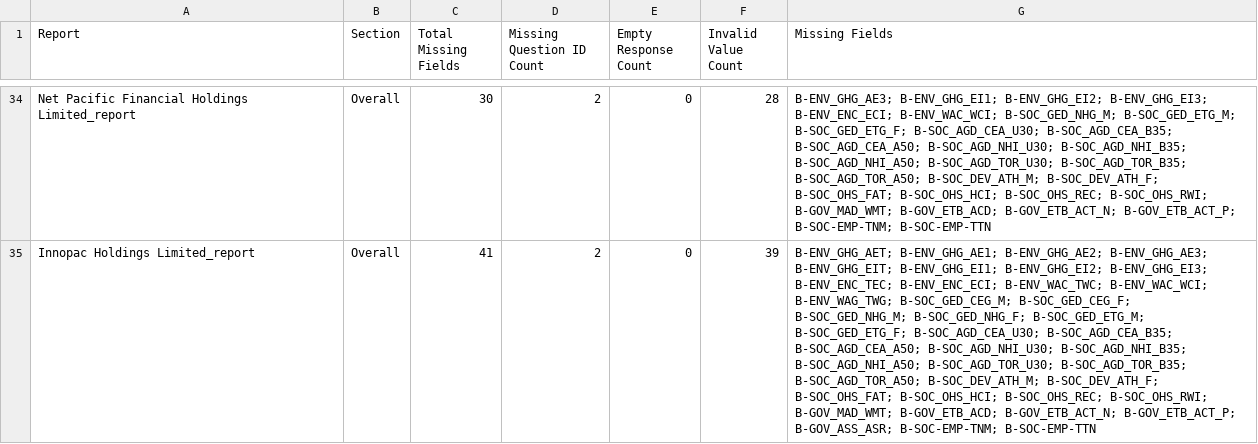
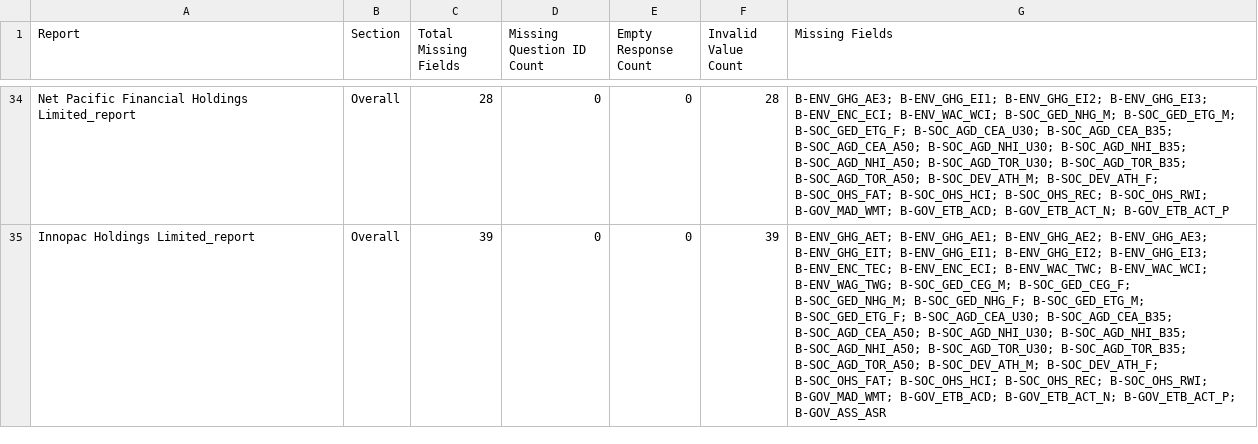
Before and after one commit to nusduck/esg_data_aepa_project, a CSV file: data/esg_validation/report_quality_missing_fields.csv, drawn as a sheet; only a part is shown, gaps mark what is left out; the diff covers the shown part only; the diff names each change by its address in the sheet, - before the commit and + after, or states it on an @@ line.

```diff
--- a/data/esg_validation/report_quality_missing_fields.csv
+++ b/data/esg_validation/report_quality_missing_fields.csv
-C34 (Total Missing Fields): 30
+C34 (Total Missing Fields): 28
-D34:D35 (Missing Question ID Count): 2
+D34:D35 (Missing Question ID Count): 0
-G34 (Missing Fields): …B-GOV_ETB_ACD; B-GOV_ETB_ACT_N; B-GOV_ETB_ACT_P; B-SOC-EMP-TNM; B-SOC-EMP-TTN
+G34 (Missing Fields): …B-GOV_ETB_ACD; B-GOV_ETB_ACT_N; B-GOV_ETB_ACT_P
-C35 (Total Missing Fields): 41
+C35 (Total Missing Fields): 39
-G35 (Missing Fields): …B-GOV_ETB_ACT_N; B-GOV_ETB_ACT_P; B-GOV_ASS_ASR; B-SOC-EMP-TNM; B-SOC-EMP-TTN
+G35 (Missing Fields): …B-GOV_ETB_ACT_N; B-GOV_ETB_ACT_P; B-GOV_ASS_ASR
```
Also changed, not shown: 96 edited cells elsewhere in this file, data/esg_validation/invalid_value_counts.csv, 8 other files.
